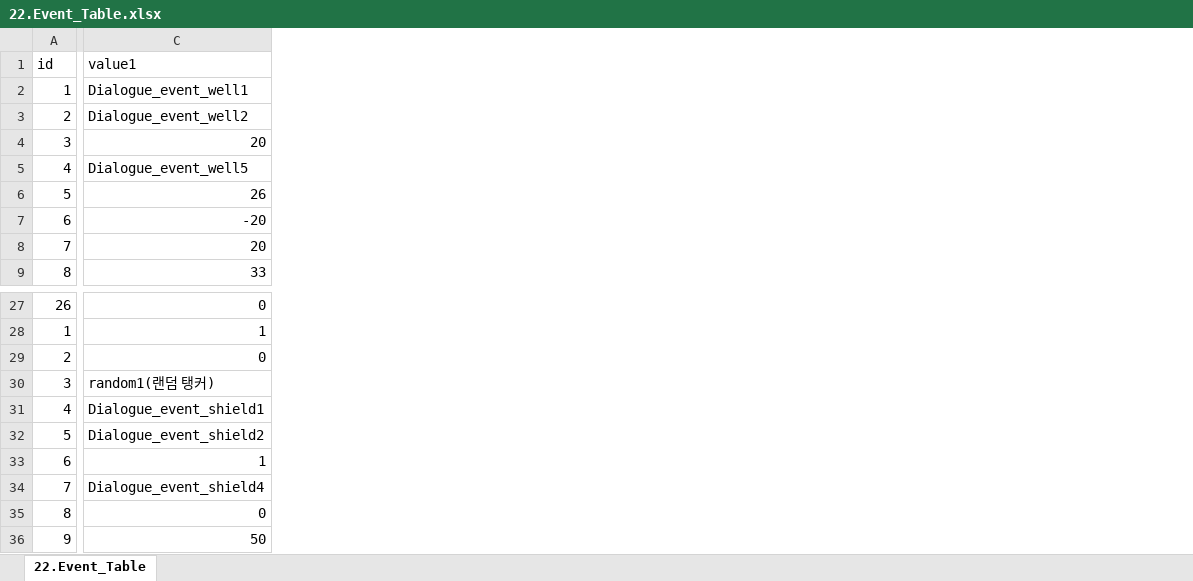
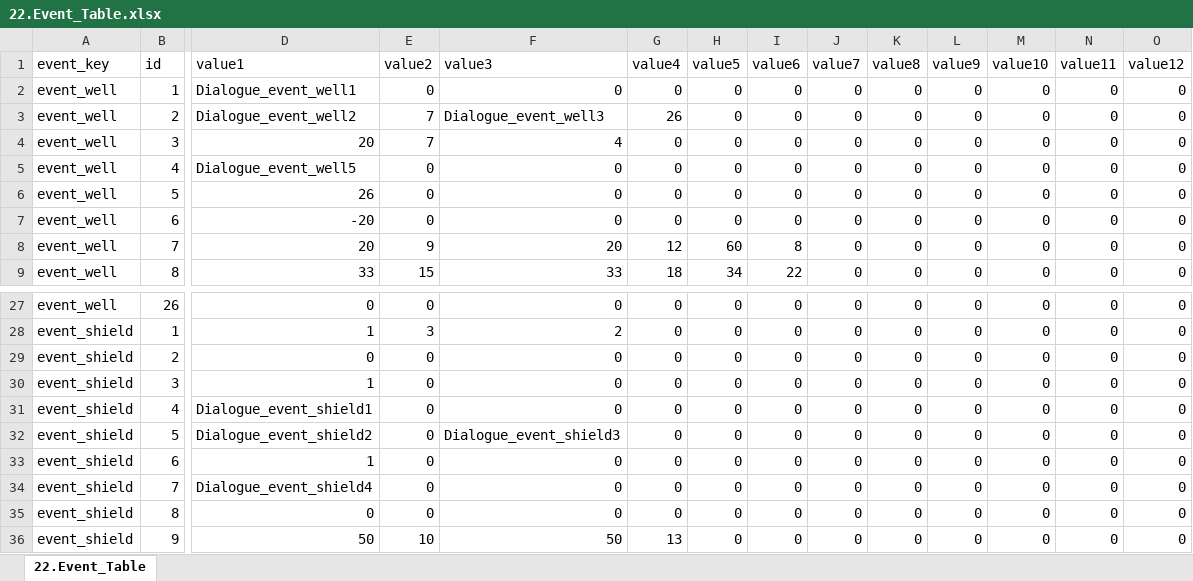
Before and after one commit to kauthor/FluffyDiscatDevelop, an Excel workbook: Plan/Table/Live_Data/22.Event_Table.xlsx, sheet 22.Event_Table, drawn as a sheet; only a part is shown, gaps mark what is left out; values as stored, in another font and other column widths than the file's, no borders; addresses are those after the commit; the diff covers the shown part only; the diff names each change by its address in the sheet, - before the commit and + after, or states it on an @@ line.

```diff
--- a/Plan/Table/Live_Data/22.Event_Table.xlsx (sheet 22.Event_Table)
+++ b/Plan/Table/Live_Data/22.Event_Table.xlsx (sheet 22.Event_Table)
+column A (event_key), rows 2-9: all event_well; rows 27-36: event_well | event_shield | event_shield | event_shield | event_shield | event_shield | event_shield | event_shield | event_shield | event_shield
+column E (value2), rows 2-9: 0 | 7 | 7 | 0 | 0 | 0 | 9 | 15; rows 27-36: 0 | 3 | 0 | 0 | 0 | 0 | 0 | 0 | 0 | 10
+column F (value3), rows 2-9: 0 | Dialogue_event_well3 | 4 | 0 | 0 | 0 | 20 | 33; rows 27-36: 0 | 2 | 0 | 0 | 0 | Dialogue_event_shield3 | 0 | 0 | 0 | 50
+column G (value4), rows 2-9: 0 | 26 | 0 | 0 | 0 | 0 | 12 | 18; rows 27-36: 0 | 0 | 0 | 0 | 0 | 0 | 0 | 0 | 0 | 13
+column H (value5), rows 2-9: 0 | 0 | 0 | 0 | 0 | 0 | 60 | 34; rows 27-36: all 0
+column I (value6), rows 2-9: 0 | 0 | 0 | 0 | 0 | 0 | 8 | 22; rows 27-36: all 0
+column J (value7), rows 2-9: all 0; rows 27-36: all 0
+column K (value8), rows 2-9: all 0; rows 27-36: all 0
+column L (value9), rows 2-9: all 0; rows 27-36: all 0
+column M (value10), rows 2-9: all 0; rows 27-36: all 0
+column N (value11), rows 2-9: all 0; rows 27-36: all 0
+column O (value12), rows 2-9: all 0; rows 27-36: all 0
-D30 (value1): random1(랜덤 탱커)
+D30 (value1): 1
```
Also changed, not shown: 110 added rows elsewhere in this sheet, 2 other files.
